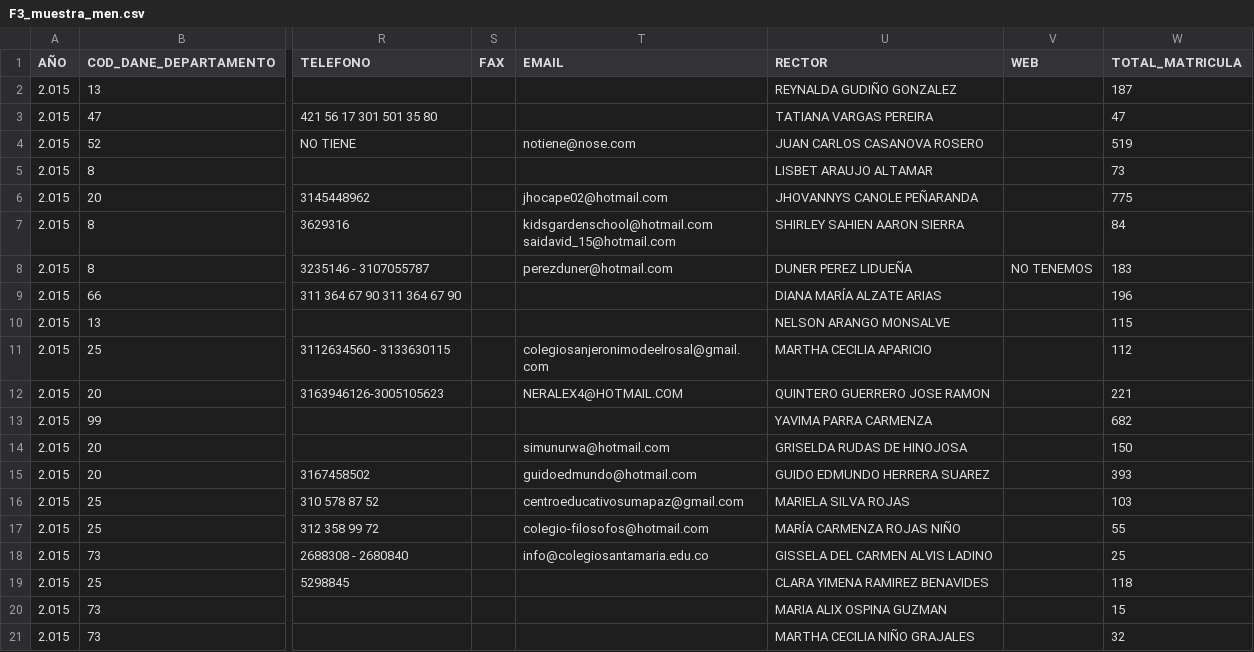
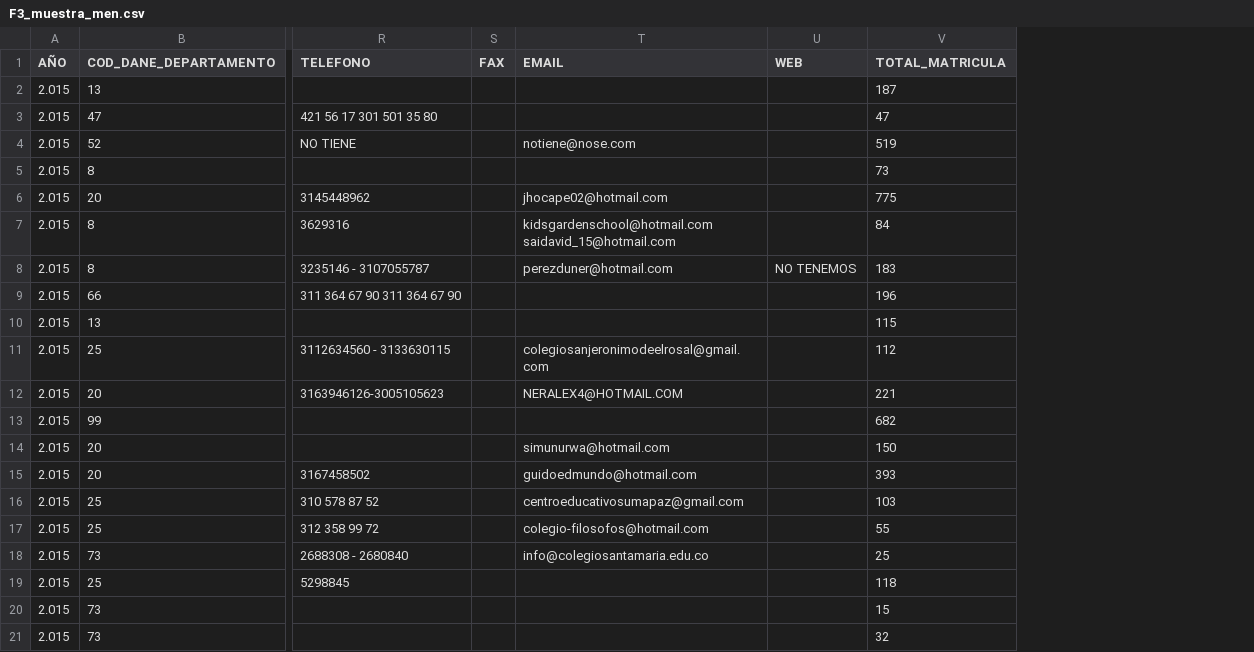
Before and after one commit to KamiroDark/bi-proyecto-equipo506232717, a CSV file: datos/muestras/F3_muestra_men.csv, drawn as a sheet; only a part is shown, gaps mark what is left out; the diff names each change by its address in the sheet, - before the commit and + after, or states it on an @@ line.

Commit message:
Ajustes de la entrega 1: roles de gobierno en la capa 5, referencias en APA, tablas del documento y muestras sin datos personales

```diff
--- a/datos/muestras/F3_muestra_men.csv
+++ b/datos/muestras/F3_muestra_men.csv
-column U (RECTOR), rows 2-21: REYNALDA GUDIÑO GONZALEZ | TATIANA VARGAS PEREIRA | JUAN CARLOS CASANOVA ROSERO | LISBET ARAUJO ALTAMAR | JHOVANNYS CANOLE PEÑARANDA | SHIRLEY SAHIEN AARON SIERRA | DUNER PEREZ LIDUEÑA | DIANA MARÍA ALZATE ARIAS | NELSON ARANGO MONSALVE | MARTHA CECILIA APARICIO | QUINTERO GUERRERO JOSE RAMON | YAVIMA PARRA CARMENZA | GRISELDA RUDAS DE HINOJOSA | GUIDO EDMUNDO HERRERA SUAREZ | MARIELA SILVA ROJAS | MARÍA CARMENZA ROJAS NIÑO | GISSELA DEL CARMEN ALVIS LADINO | CLARA YIMENA RAMIREZ BENAVIDES | MARIA ALIX OSPINA GUZMAN | MARTHA CECILIA NIÑO GRAJALES
```
Also changed, not shown: datos/diccionarios/F3_diccionario_men.csv, datos/muestras/F1_muestra_saber11.csv, 12 other files.
